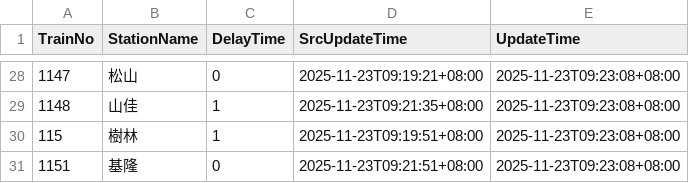
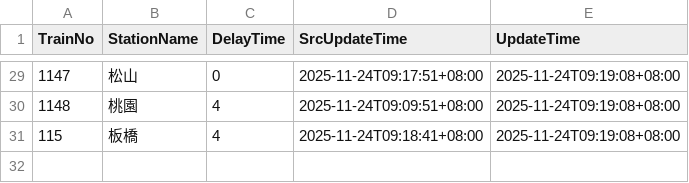
Before and after one commit to funfun0912/Open-Platform-Software-Mid, a CSV file: api.csv, drawn as a sheet; only a part is shown, gaps mark what is left out; the diff covers the shown part only.

```diff
--- a/api.csv
+++ b/api.csv
@@ -28,4 +29,3 @@ TrainNo,StationName,DelayTime,SrcUpdateTime,UpdateTime
-1147,松山,0,2025-11-23T09:19:21+08:00,2025-11-23T09:23:08+08:00
-1148,山佳,1,2025-11-23T09:21:35+08:00,2025-11-23T09:23:08+08:00
-115,樹林,1,2025-11-23T09:19:51+08:00,2025-11-23T09:23:08+08:00
-1151,基隆,0,2025-11-23T09:21:51+08:00,2025-11-23T09:23:08+08:00
+1147,松山,0,2025-11-24T09:17:51+08:00,2025-11-24T09:19:08+08:00
+1148,桃園,4,2025-11-24T09:09:51+08:00,2025-11-24T09:19:08+08:00
+115,板橋,4,2025-11-24T09:18:41+08:00,2025-11-24T09:19:08+08:00
```
Also changed, not shown: 4 added rows, 3 removed rows and 74 edited cells elsewhere in this file.
